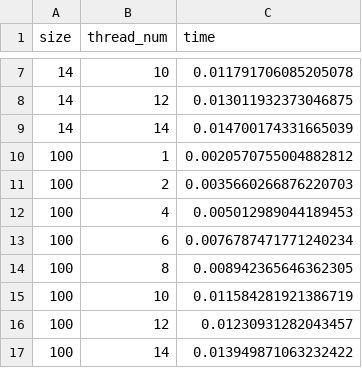
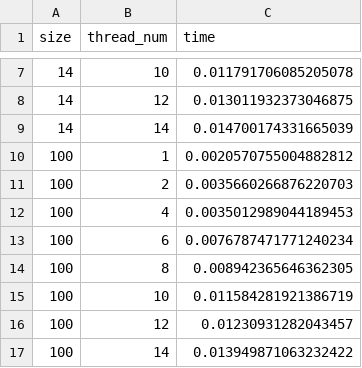
Before and after one commit to kampuzzle/Sistemas-Distribuidos, a CSV file: Lab01/results_2.csv, drawn as a sheet; only a part is shown, gaps mark what is left out.

```diff
--- a/Lab01/results_2.csv
+++ b/Lab01/results_2.csv
@@ -11,3 +11,3 @@ size,thread_num,time
 100,2,0.0035660266876220703
-100,4,0.005012989044189453
+100,4,0.0035012989044189453
 100,6,0.0076787471771240234
```
Also changed, not shown: 9 other files.
